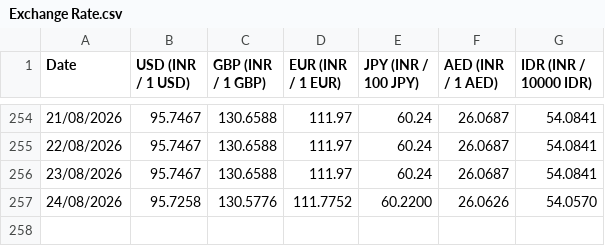
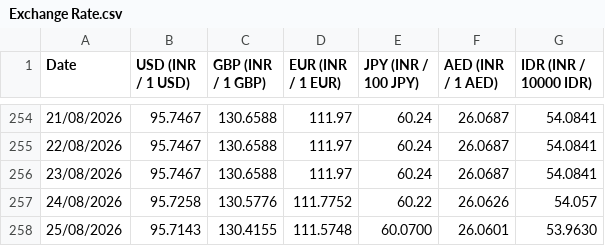
Before and after one commit to welReportsBI-0507/WiGMAN_Exchange_Rate, a CSV file: Exchange Rate.csv, drawn as a sheet; only a part is shown, gaps mark what is left out.

```diff
--- a/Exchange Rate.csv
+++ b/Exchange Rate.csv
@@ -256,2 +256,3 @@ Date,USD (INR / 1 USD),GBP (INR / 1 GBP),EUR (INR / 1 EUR),JPY (INR / 100 JPY),A
 23/08/2026,95.7467,130.6588,111.97,60.24,26.0687,54.0841
-24/08/2026,95.7258,130.5776,111.7752,60.2200,26.0626,54.0570
+24/08/2026,95.7258,130.5776,111.7752,60.22,26.0626,54.057
+25/08/2026,95.7143,130.4155,111.5748,60.0700,26.0601,53.9630
```
